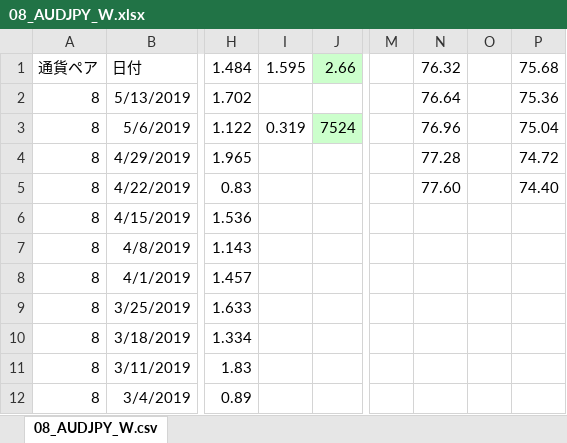
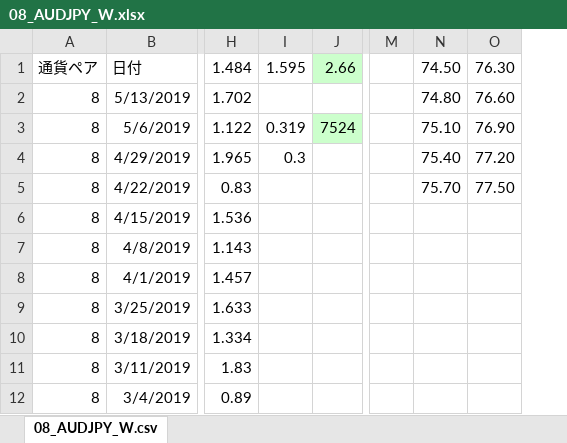
Before and after one commit to atsushi20150730/volatility, an Excel workbook: volatility/src/xls/08_AUDJPY_W.xlsx, sheet 08_AUDJPY_W.csv, drawn as a sheet; only a part is shown, gaps mark what is left out; values as stored, in another font and other column widths than the file's, no borders; removed rows and columns are numbered as before the commit, all else as after; the diff names each change by its address in the sheet, - before the commit and + after, or states it on an @@ line.

```diff
--- a/volatility/src/xls/08_AUDJPY_W.xlsx (sheet 08_AUDJPY_W.csv)
+++ b/volatility/src/xls/08_AUDJPY_W.xlsx (sheet 08_AUDJPY_W.csv)
-column N, rows 1-5: 76.32 | 76.64 | 76.96 | 77.28 | 77.60
-column O, empty
-column P, rows 1-5: 75.68 | 75.36 | 75.04 | 74.72 | 74.40
+column N, rows 1-5: 74.50 | 74.80 | 75.10 | 75.40 | 75.70
+column O, rows 1-5: 76.30 | 76.60 | 76.90 | 77.20 | 77.50
-I4: (empty)
+I4: 0.3
```
Also changed, not shown: volatility/src/xls/01_USDJPY_W.xlsx, volatility/src/xls/02_EURJPY_W.xlsx, 4 other files.
